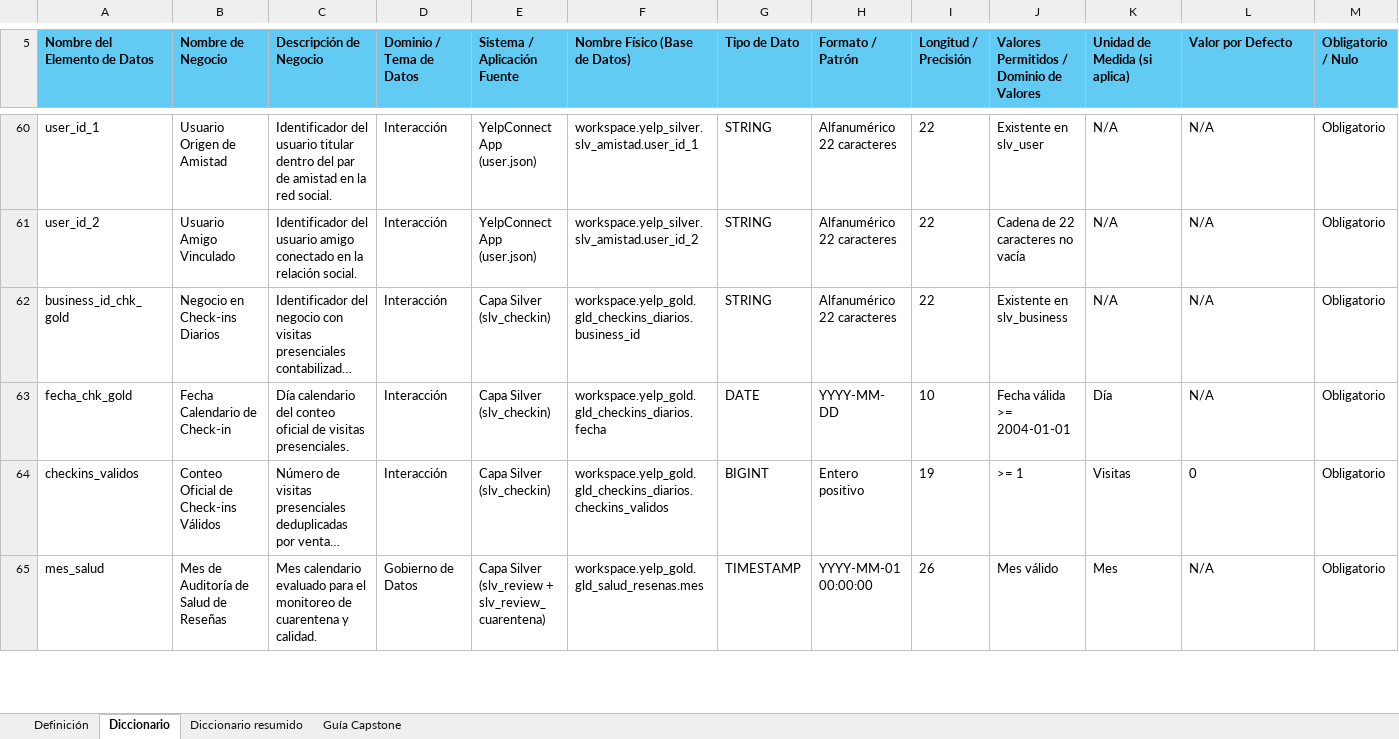
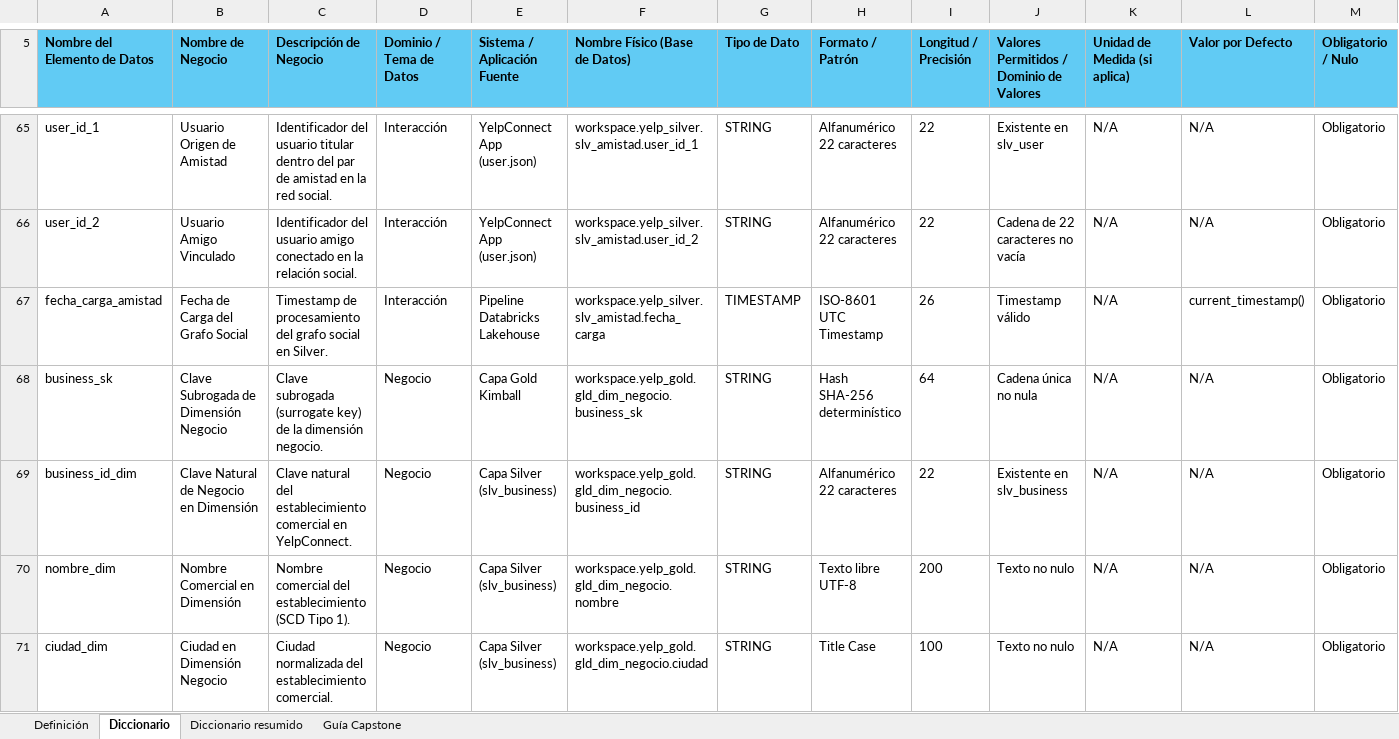
Before and after one commit to utecgrupo3/utec-data-architecture-program, an Excel workbook: E4_diccionario_glosario/plantillas/Diccionario_de_Datos_YelpConnect.xlsx, sheet Diccionario, drawn as a sheet; only a part is shown, gaps mark what is left out; the shorter side is filled out with more unchanged rows; long unchanged cells end in …; values as stored, in another font and other column widths than the file's, no borders; rows hold the shown columns only; the diff covers the shown part only; the diff names each change by its address in the sheet, - before the commit and + after, or states it on an @@ line.

```diff
--- a/E4_diccionario_glosario/plantillas/Diccionario_de_Datos_YelpConnect.xlsx (sheet Diccionario)
+++ b/E4_diccionario_glosario/plantillas/Diccionario_de_Datos_YelpConnect.xlsx (sheet Diccionario)
+row 67: fecha_carga_amistad | Fecha de Carga del Grafo Social | Timestamp de procesamiento del grafo social en Silver. | Interacción | Pipeline Databricks Lakehouse | workspace.yelp_silver.slv_amistad.fecha_carga | TIMESTAMP | ISO-8601 UTC Timestamp | 26 | Timestamp válido | N/A | current_timestamp() | Obligatorio
+row 68: business_sk | Clave Subrogada de Dimensión Negocio | Clave subrogada (surrogate key) de la dimensión negocio. | Negocio | Capa Gold Kimball | workspace.yelp_gold.gld_dim_negocio.business_sk | STRING | Hash SHA-256 determinístico | 64 | Cadena única no nula | N/A | N/A | Obligatorio
+row 69: business_id_dim | Clave Natural de Negocio en Dimensión | Clave natural del establecimiento comercial en YelpConnect. | Negocio | Capa Silver (slv_business) | workspace.yelp_gold.gld_dim_negocio.business_id | STRING | Alfanumérico 22 caracteres | 22 | Existente en slv_business | N/A | N/A | Obligatorio
+row 70: nombre_dim | Nombre Comercial en Dimensión | Nombre comercial del establecimiento (SCD Tipo 1). | Negocio | Capa Silver (slv_business) | workspace.yelp_gold.gld_dim_negocio.nombre | STRING | Texto libre UTF-8 | 200 | Texto no nulo | N/A | N/A | Obligatorio
+row 71: ciudad_dim | Ciudad en Dimensión Negocio | Ciudad normalizada del establecimiento comercial. | Negocio | Capa Silver (slv_business) | workspace.yelp_gold.gld_dim_negocio.ciudad | STRING | Title Case | 100 | Texto no nulo | N/A | N/A | Obligatorio
```
Also changed, not shown: 34 added rows elsewhere in this sheet, sheet Diccionario resumido, E4_diccionario_glosario/plantillas/Diccionario_de_Datos_YelpConnect_PLANTILLA.xlsx, E4_diccionario_glosario/plantillas/Glosario_de_terminos_de_negocio_YelpConnect.xlsx, 2 other files.
